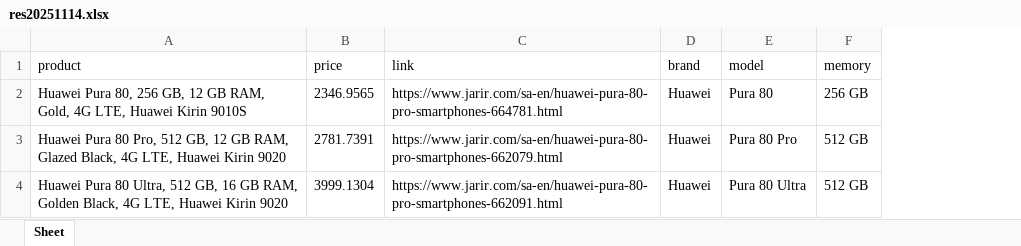
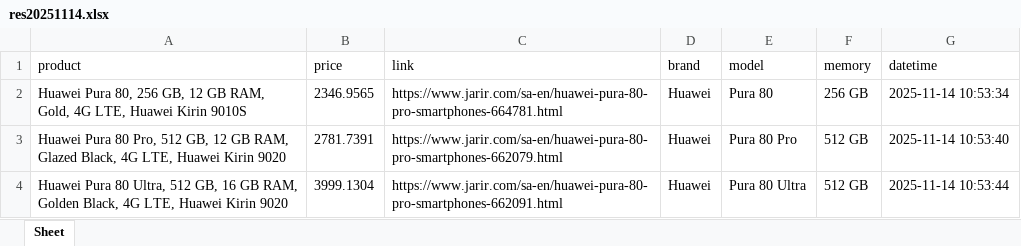
Before and after one commit to seth3838/n8n-res, an Excel workbook: prodinfo/mea/output/res20251114.xlsx, sheet Sheet, drawn as a sheet; values as stored, in another font and other column widths than the file's, no borders; the diff names each change by its address in the sheet, - before the commit and + after, or states it on an @@ line.

Commit message:
Update res20251114.xlsx

```diff
--- a/prodinfo/mea/output/res20251114.xlsx (sheet Sheet)
+++ b/prodinfo/mea/output/res20251114.xlsx (sheet Sheet)
+column G (datetime), rows 2-4: 2025-11-14 10:53:34 | 2025-11-14 10:53:40 | 2025-11-14 10:53:44
```
